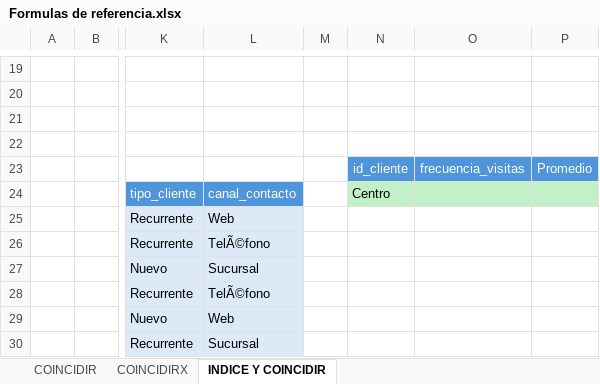
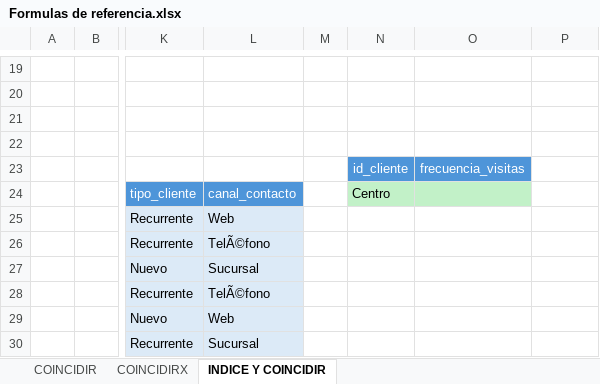
Before and after one commit to hernanvladimirsky/lapaginawebdelprofehernan, an Excel workbook: Documentos/Documentos Excel - Hojas de calculo/Formulas de referencia.xlsx, sheet INDICE Y COINCIDIR, drawn as a sheet; only a part is shown, gaps mark what is left out; values as stored, in another font and other column widths than the file's, no borders; charts and pictures not drawn; the diff names each change by its address in the sheet, - before the commit and + after, or states it on an @@ line.

Commit message:
Add files via upload

```diff
--- a/Documentos/Documentos Excel - Hojas de calculo/Formulas de referencia.xlsx (sheet INDICE Y COINCIDIR)
+++ b/Documentos/Documentos Excel - Hojas de calculo/Formulas de referencia.xlsx (sheet INDICE Y COINCIDIR)
-P23: Promedio
+P23: (empty)
-P23 fill: #4E95D9
+P23 fill: none
-P24 fill: #C2F1C8
+P24 fill: none
```
Also changed, not shown: charts or pictures.
